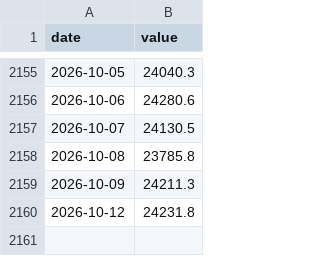
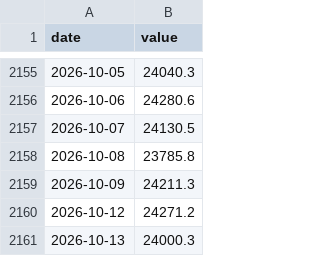
Before and after one commit to Oblivion783/macro-quant-lab, a CSV file: data/history/HSI.csv, drawn as a sheet; only a part is shown, gaps mark what is left out.

```diff
--- a/data/history/HSI.csv
+++ b/data/history/HSI.csv
@@ -2159,2 +2159,3 @@ date,value
 2026-10-09,24211.3
-2026-10-12,24231.8
+2026-10-12,24271.2
+2026-10-13,24000.3
```
Also changed, not shown: data/history/EURUSD.csv, data/history/EUR_2Y.csv, 43 other files.
